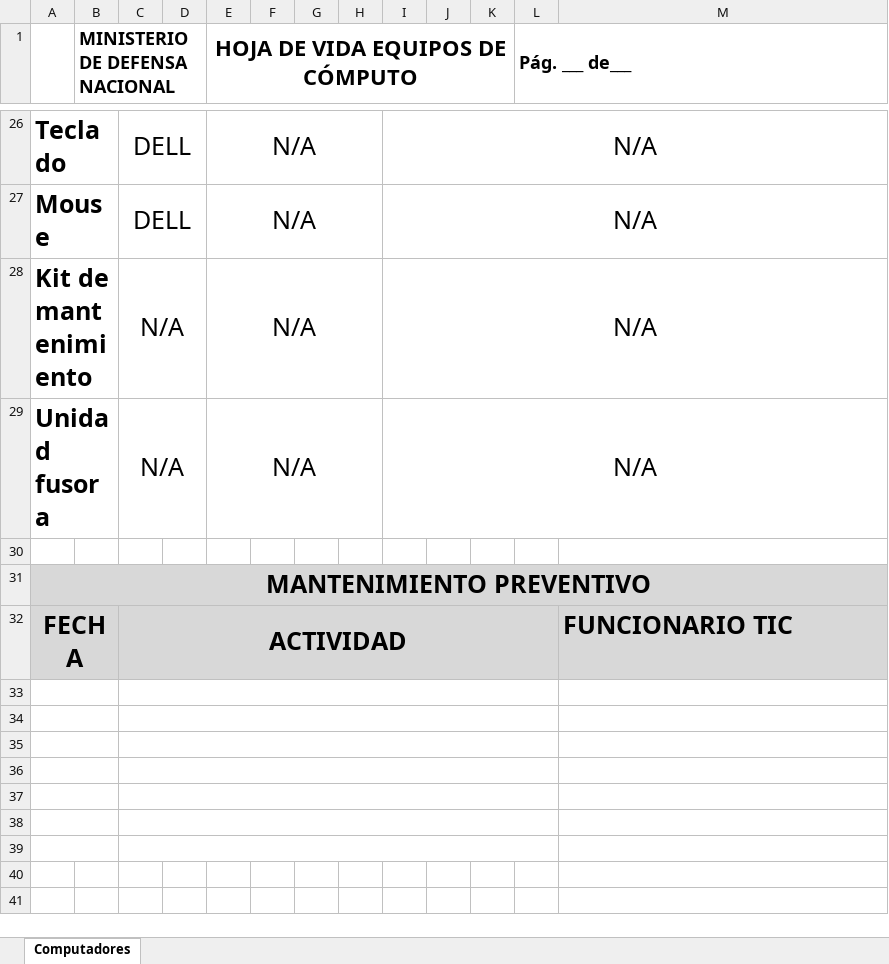
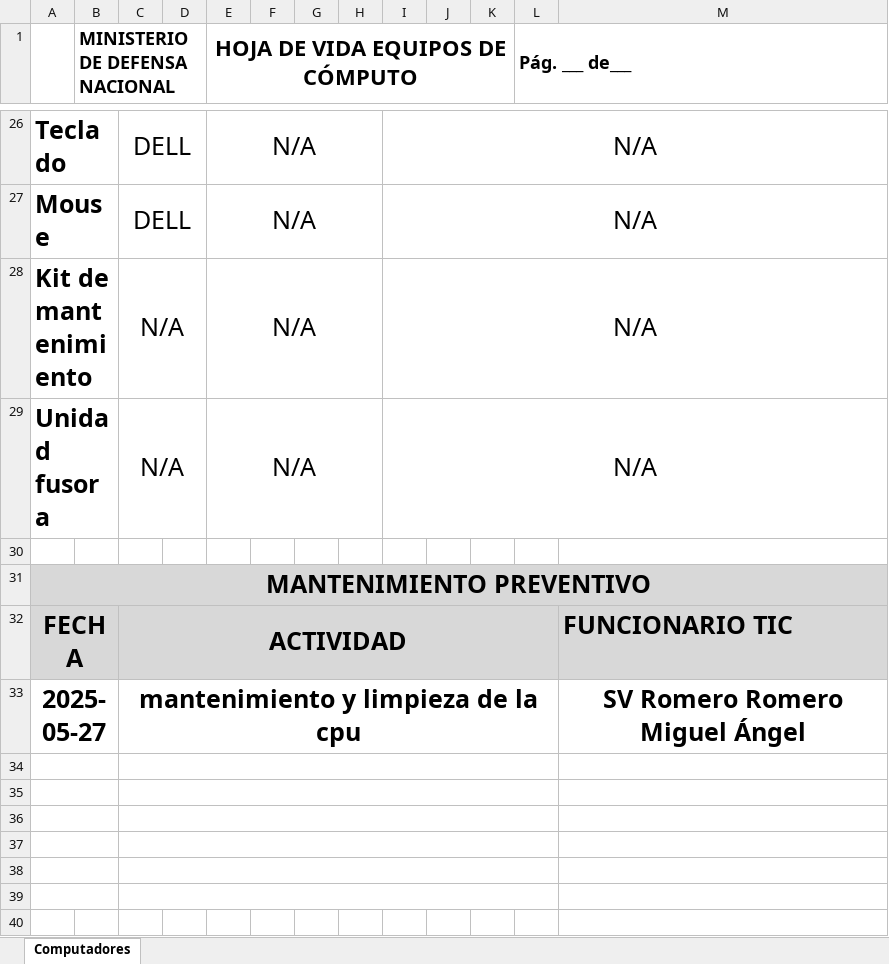
Before and after one commit to INGMIGUELR/pagina-telematic, an Excel workbook: static/hojas_vida/CALIDAD _2JFYFC1.xlsx, sheet Computadores, drawn as a sheet; only a part is shown, gaps mark what is left out; the shorter side is filled out with more unchanged rows; values as stored, in another font and other column widths than the file's, no borders; charts and pictures not drawn; the diff names each change by its address in the sheet, - before the commit and + after, or states it on an @@ line.

```diff
--- a/static/hojas_vida/CALIDAD _2JFYFC1.xlsx (sheet Computadores)
+++ b/static/hojas_vida/CALIDAD _2JFYFC1.xlsx (sheet Computadores)
-row 33: (empty)
+row 33: 2025-05-27 |  | mantenimiento y limpieza de la cpu |  |  |  |  |  |  |  |  |  | SV Romero Romero Miguel Ángel
```
Also changed, not shown: charts or pictures, 5 other files.
